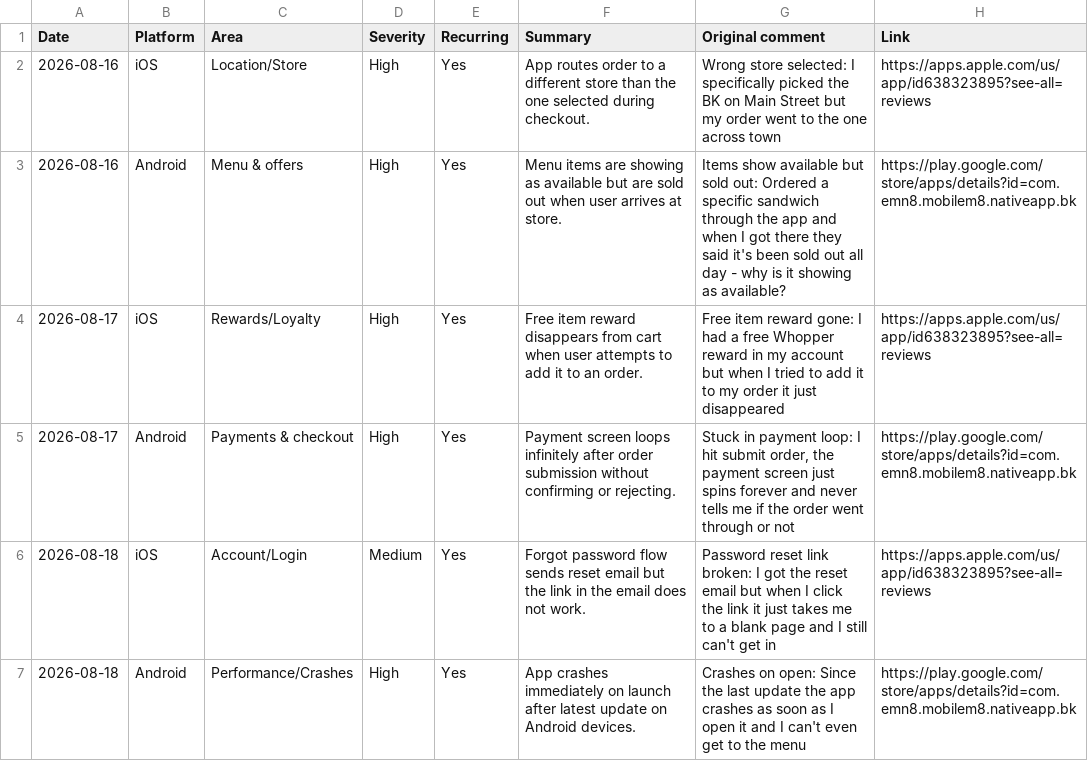
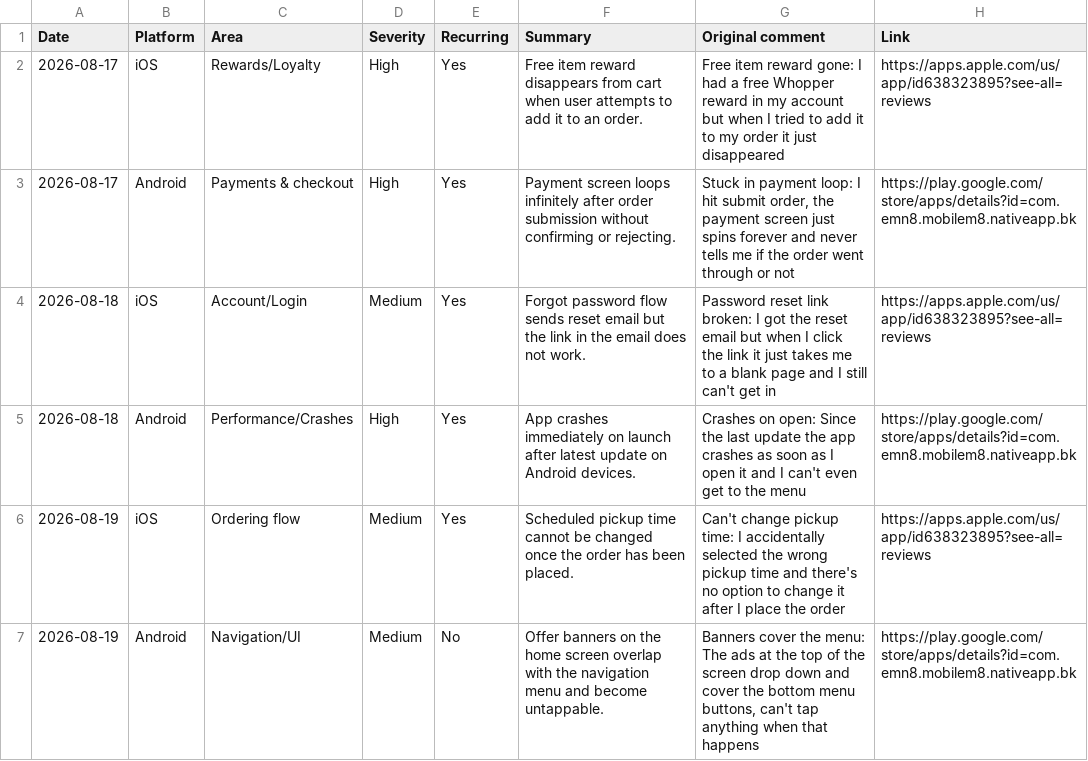
Before and after one commit to rocco9022/bk-review-triage, a CSV file: reviews.csv, drawn as a sheet; only a part is shown; the shorter side is filled out with more unchanged rows.

```diff
--- a/reviews.csv
+++ b/reviews.csv
@@ -1,4 +1,2 @@
 Date,Platform,Area,Severity,Recurring,Summary,Original comment,Link
-2026-08-16,iOS,Location/Store,High,Yes,App routes order to a different store than the one selected during checkout.,Wrong store selected: I specifically picked the BK on Main Street but my order went to the one across town,https://apps.apple.com/us/app/id638323895?see-all=reviews
-2026-08-16,Android,Menu & offers,High,Yes,Menu items are showing as available but are sold out when user arrives at store.,Items show available but sold out: Ordered a specific sandwich through the app and when I got there they said it's been sold out all day - why is it showing as available?,https://play.google.com/store/apps/details?id=com.emn8.mobilem8.nativeapp.bk
 2026-08-17,iOS,Rewards/Loyalty,High,Yes,Free item reward disappears from cart when user attempts to add it to an order.,Free item reward gone: I had a free Whopper reward in my account but when I tried to add it to my order it just disappeared,https://apps.apple.com/us/app/id638323895?see-all=reviews
```
Also changed, not shown: 1 other file.
